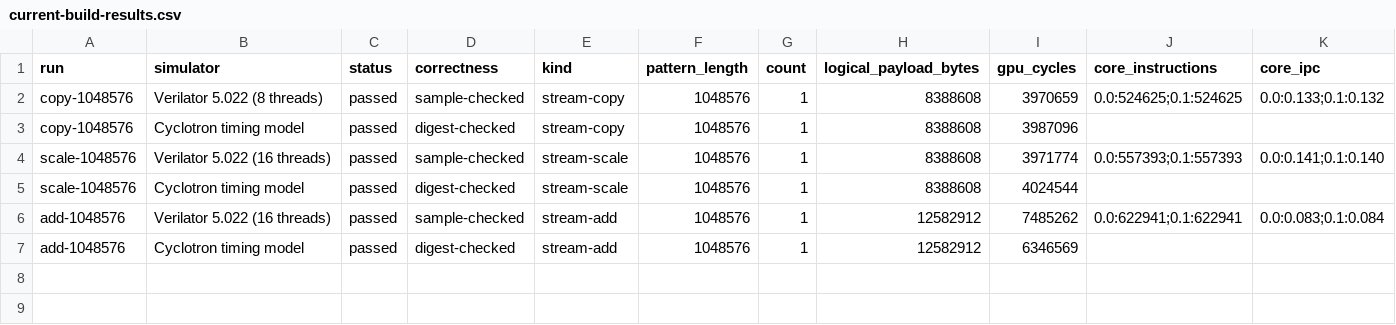
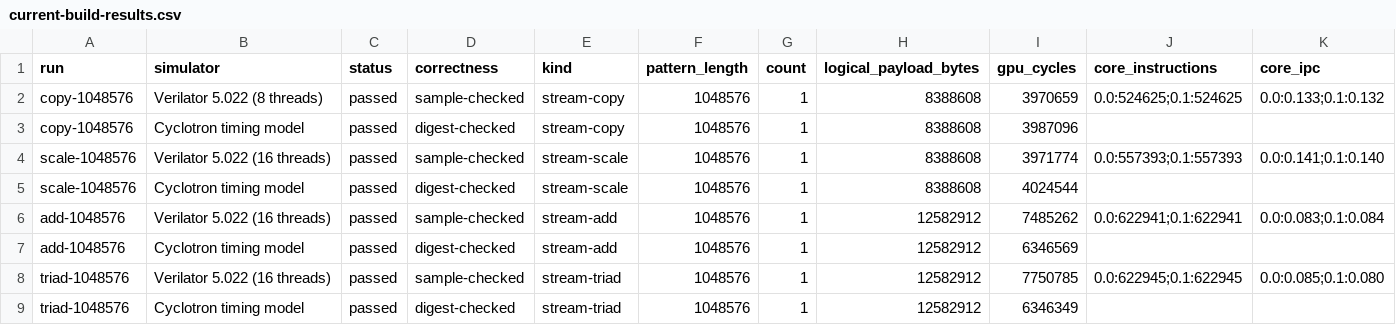
Before and after one commit to copparihollmann/radiance-kernels, a CSV file: kernels/stream/evaluation/current-build-results.csv, drawn as a sheet; only a part is shown; rows hold the shown columns only; the diff names each change by its address in the sheet, - before the commit and + after, or states it on an @@ line.

Commit message:
Record full-size Triad and materialized composition RTL cycles

```diff
--- a/kernels/stream/evaluation/current-build-results.csv
+++ b/kernels/stream/evaluation/current-build-results.csv
+row 8: triad-1048576 | Verilator 5.022 (16 threads) | passed | sample-checked | stream-triad | 1048576 | 1 | 12582912 | 7750785 | 0.0:622945;0.1:622945 | 0.0:0.085;0.1:0.080
+row 9: triad-1048576 | Cyclotron timing model | passed | digest-checked | stream-triad | 1048576 | 1 | 12582912 | 6346349
```
Also changed, not shown: 5 other files.
